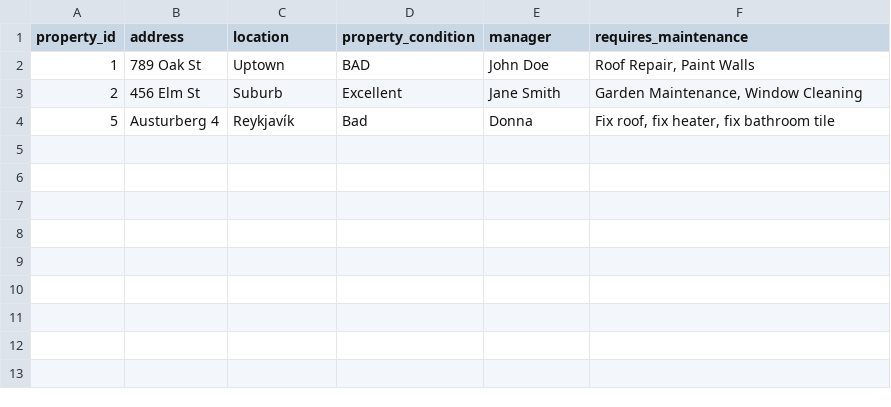
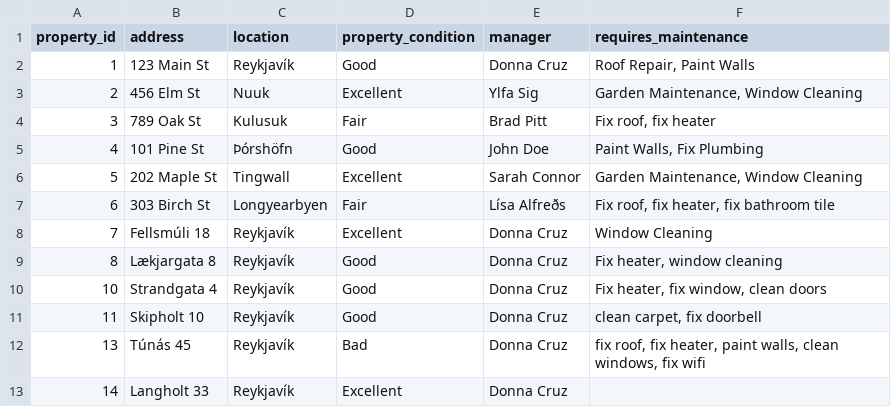
Before and after one commit to donnac94/verklegt3-HR24, a CSV file: Files/properties.csv, drawn as a sheet.

```diff
--- a/Files/properties.csv
+++ b/Files/properties.csv
@@ -1,4 +1,13 @@
 property_id,address,location,property_condition,manager,requires_maintenance
-1,789 Oak St,Uptown,BAD,John Doe,"Roof Repair, Paint Walls"
-2,456 Elm St,Suburb,Excellent,Jane Smith,"Garden Maintenance, Window Cleaning"
-5,Austurberg 4,Reykjavík,Bad,Donna,"Fix roof, fix heater, fix bathroom tile"
+1,123 Main St,Reykjavík,Good,Donna Cruz,"Roof Repair, Paint Walls"
+2,456 Elm St,Nuuk,Excellent,Ylfa Sig,"Garden Maintenance, Window Cleaning"
+3,789 Oak St,Kulusuk,Fair,Brad Pitt,"Fix roof, fix heater"
+4,101 Pine St,Þórshöfn,Good,John Doe,"Paint Walls, Fix Plumbing"
+5,202 Maple St,Tingwall,Excellent,Sarah Connor,"Garden Maintenance, Window Cleaning"
+6,303 Birch St,Longyearbyen,Fair,Lísa Alfreðs,"Fix roof, fix heater, fix bathroom tile"
+7,Fellsmúli 18,Reykjavík,Excellent,Donna Cruz,Window Cleaning
+8,Lækjargata 8,Reykjavík,Good,Donna Cruz,"Fix heater, window cleaning"
+10,Strandgata 4,Reykjavík,Good,Donna Cruz,"Fix heater, fix window, clean doors"
+11,Skipholt 10,Reykjavík,Good,Donna Cruz,"clean carpet, fix doorbell"
+13,Túnás 45,Reykjavík,Bad,Donna Cruz,"fix roof, fix heater, paint walls, clean windows, fix wifi"
+14,Langholt 33,Reykjavík,Excellent,Donna Cruz,
```
Also changed, not shown: Files/work_orders.csv, 25 other files.
